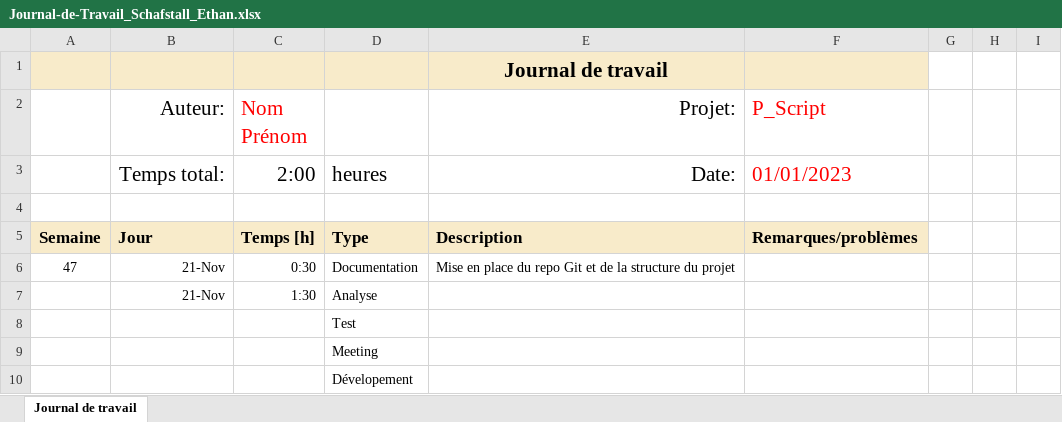
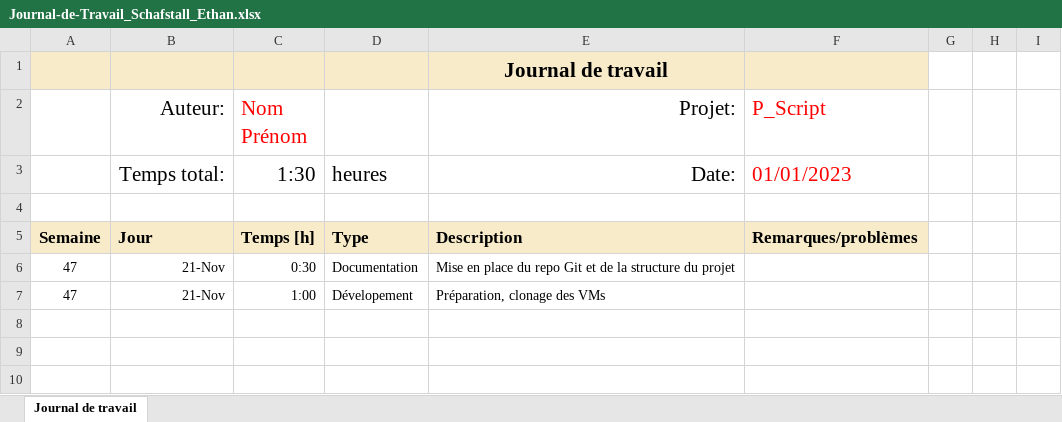
Before and after one commit to ThomNardou/P-Script_Get-EventLog, an Excel workbook: Doc/JNLTRAV/Journal-de-Travail_Schafstall_Ethan.xlsx, sheet Journal de travail, drawn as a sheet; values as stored, in another font and other column widths than the file's, no borders; conditional formats and table styles not drawn; removed rows and columns are numbered as before the commit, all else as after; the diff names each change by its address in the sheet, - before the commit and + after, or states it on an @@ line.

Commit message:
Replaced JNLTRAV with newer(fixed) file

```diff
--- a/Doc/JNLTRAV/Journal-de-Travail_Schafstall_Ethan.xlsx (sheet Journal de travail)
+++ b/Doc/JNLTRAV/Journal-de-Travail_Schafstall_Ethan.xlsx (sheet Journal de travail)
-C3 (Nom Prénom): 2:00
+C3 (Nom Prénom): 1:30
-row 7:  | 21-Nov | 1:30 | Analyse
-row 8:  |  |  | Test
-row 9:  |  |  | Meeting
-row 10:  |  |  | Dévelopement
+row 7: 47 | 21-Nov | 1:00 | Dévelopement | Préparation, clonage des VMs
```
Also changed, not shown: formulas that keep their value.
